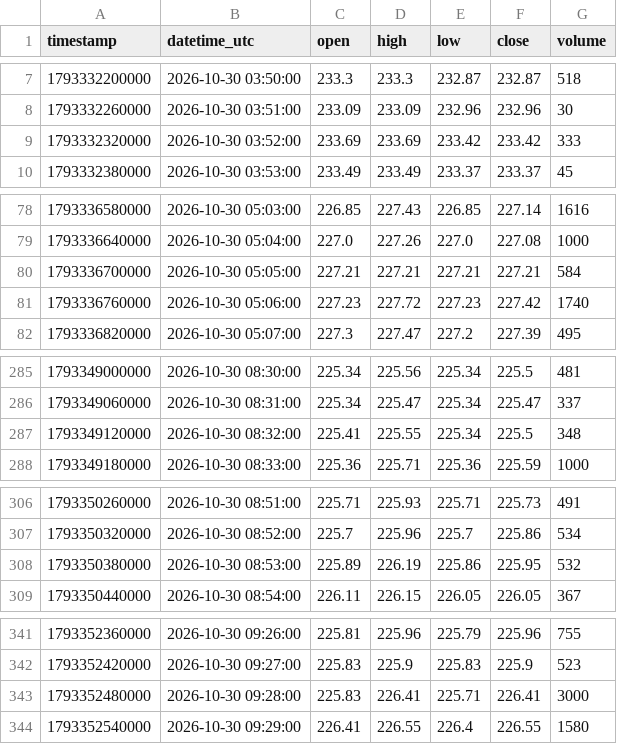
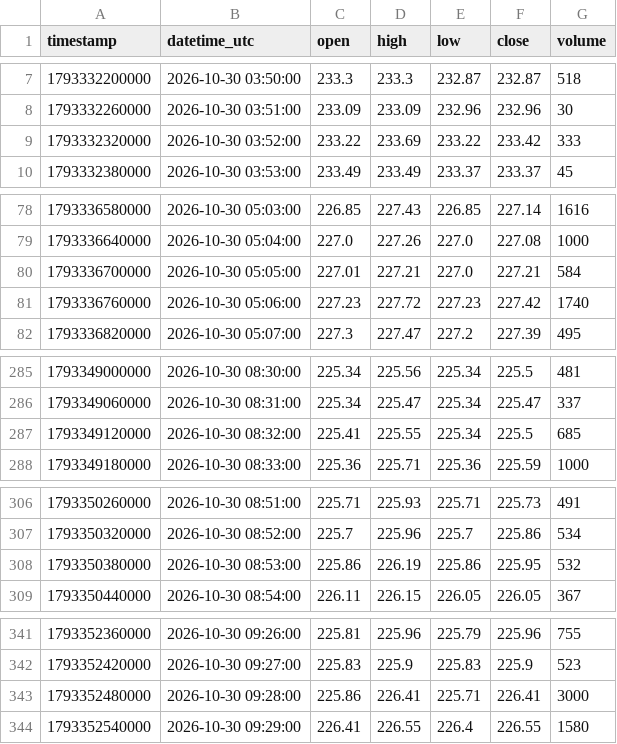
Before and after one commit to parshant65-lang/India-Stocks-2431-2460-Historical-Data, a CSV file: TRIVENI/1m/2026/10/TRIVENI_1m_2026-10-30.csv, drawn as a sheet; only a part is shown, gaps mark what is left out; the diff covers the shown part only.

```diff
--- a/TRIVENI/1m/2026/10/TRIVENI_1m_2026-10-30.csv
+++ b/TRIVENI/1m/2026/10/TRIVENI_1m_2026-10-30.csv
@@ -8,3 +8,3 @@ timestamp,datetime_utc,open,high,low,close,volume
 1793332260000,2026-10-30 03:51:00,233.09,233.09,232.96,232.96,30
-1793332320000,2026-10-30 03:52:00,233.69,233.69,233.42,233.42,333
+1793332320000,2026-10-30 03:52:00,233.22,233.69,233.22,233.42,333
 1793332380000,2026-10-30 03:53:00,233.49,233.49,233.37,233.37,45
@@ -79,3 +79,3 @@ timestamp,datetime_utc,open,high,low,close,volume
 1793336640000,2026-10-30 05:04:00,227.0,227.26,227.0,227.08,1000
-1793336700000,2026-10-30 05:05:00,227.21,227.21,227.21,227.21,584
+1793336700000,2026-10-30 05:05:00,227.01,227.21,227.0,227.21,584
 1793336760000,2026-10-30 05:06:00,227.23,227.72,227.23,227.42,1740
@@ -286,3 +286,3 @@ timestamp,datetime_utc,open,high,low,close,volume
 1793349060000,2026-10-30 08:31:00,225.34,225.47,225.34,225.47,337
-1793349120000,2026-10-30 08:32:00,225.41,225.55,225.34,225.5,348
+1793349120000,2026-10-30 08:32:00,225.41,225.55,225.34,225.5,685
 1793349180000,2026-10-30 08:33:00,225.36,225.71,225.36,225.59,1000
@@ -307,3 +307,3 @@ timestamp,datetime_utc,open,high,low,close,volume
 1793350320000,2026-10-30 08:52:00,225.7,225.96,225.7,225.86,534
-1793350380000,2026-10-30 08:53:00,225.89,226.19,225.86,225.95,532
+1793350380000,2026-10-30 08:53:00,225.86,226.19,225.86,225.95,532
 1793350440000,2026-10-30 08:54:00,226.11,226.15,226.05,226.05,367
@@ -342,3 +342,3 @@ timestamp,datetime_utc,open,high,low,close,volume
 1793352420000,2026-10-30 09:27:00,225.83,225.9,225.83,225.9,523
-1793352480000,2026-10-30 09:28:00,225.83,226.41,225.71,226.41,3000
+1793352480000,2026-10-30 09:28:00,225.86,226.41,225.71,226.41,3000
 1793352540000,2026-10-30 09:29:00,226.41,226.55,226.4,226.55,1580
```
Also changed, not shown: 1 edited cell elsewhere in this file, TVSELECT/1m/2026/10/TVSELECT_1m_2026-10-30.csv.
